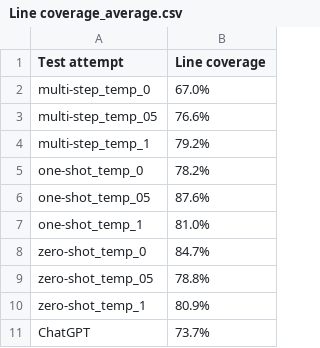
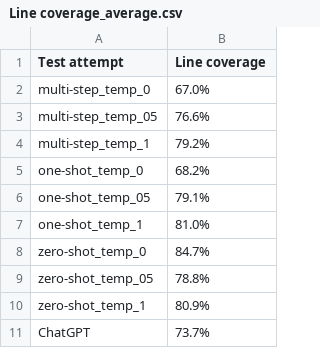
Before and after one commit to KatrinKahur/unit-test-app, a CSV file: data/unit-test-results/average/Line coverage_average.csv, drawn as a sheet.

Commit message:
Update Line coverage_average.csv

```diff
--- a/data/unit-test-results/average/Line coverage_average.csv
+++ b/data/unit-test-results/average/Line coverage_average.csv
@@ -4,4 +4,4 @@ multi-step_temp_05,76.6%
 multi-step_temp_1,79.2%
-one-shot_temp_0,78.2%
-one-shot_temp_05,87.6%
+one-shot_temp_0,68.2%
+one-shot_temp_05,79.1%
 one-shot_temp_1,81.0%
```
